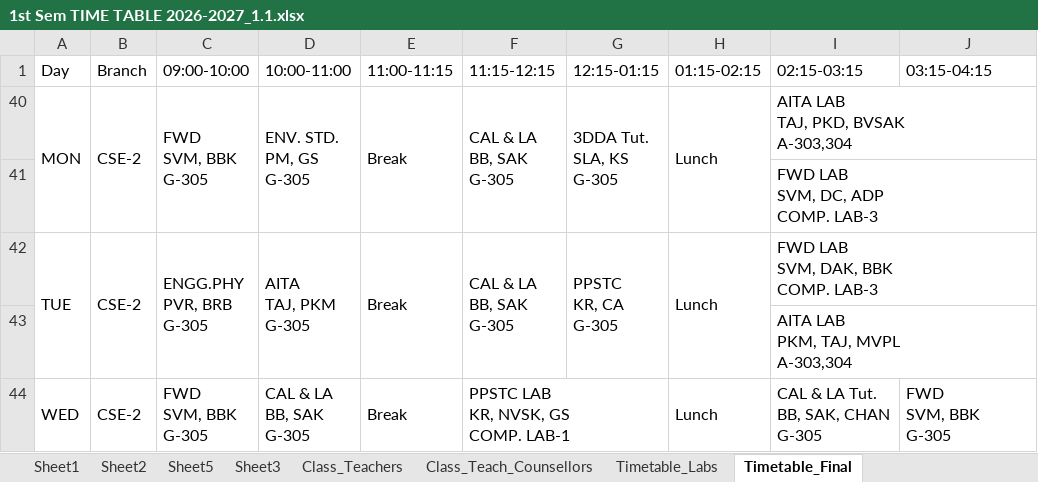
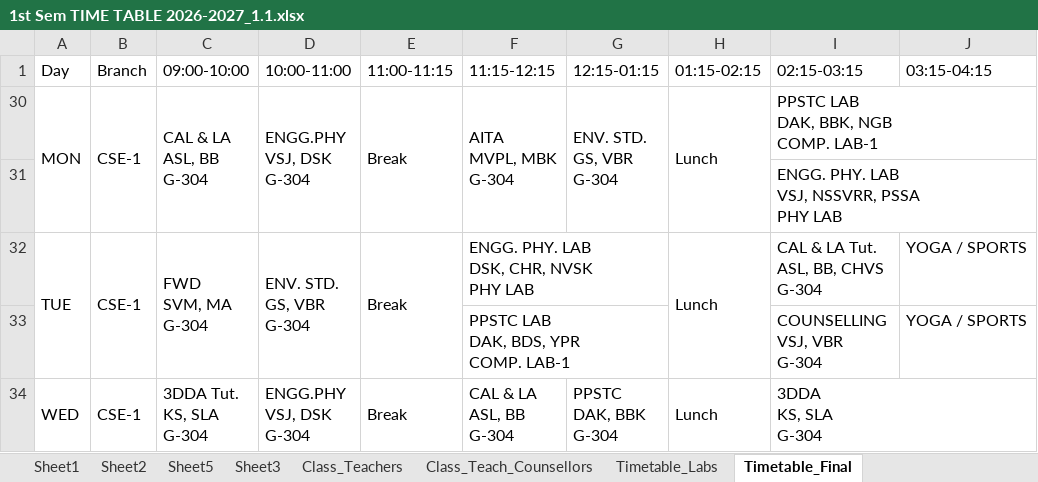
Before and after one commit to saran-neralla7/tt-analytics, an Excel workbook: timetables/1st Sem TIME TABLE 2026-2027_1.1.xlsx, sheet Timetable_Final, drawn as a sheet; only a part is shown; values as stored, in another font and other column widths than the file's, no cell formats; charts and pictures not drawn; removed rows and columns are numbered as before the commit, all else as after; ↵ is a line break in a cell; the diff covers the shown part only; the diff names each change by its address in the sheet, - before the commit and + after, or states it on an @@ line.

Commit message:
Update timetable datasets from latest 1st Sem TIME TABLE 2026-2027_1.1.xlsx (Timetable_Final FAI&ML lab faculty swap & MECH-ROBOTICS period swap)

```diff
--- a/timetables/1st Sem TIME TABLE 2026-2027_1.1.xlsx (sheet Timetable_Final)
+++ b/timetables/1st Sem TIME TABLE 2026-2027_1.1.xlsx (sheet Timetable_Final)
-B30 (Branch): CSE-2
+B30 (Branch): CSE-1
-C30 (09:00-10:00): FWD ↵ SVM, BBK ↵ G-305
+C30 (09:00-10:00): CAL & LA ↵ ASL, BB ↵ G-304
-D30 (10:00-11:00): ENV. STD. ↵ PM, GS ↵ G-305
+D30 (10:00-11:00): ENGG.PHY ↵ VSJ, DSK ↵ G-304
-F30 (11:15-12:15): CAL & LA ↵ BB, SAK ↵ G-305
+F30 (11:15-12:15): AITA ↵ MVPL, MBK ↵ G-304
-G30 (12:15-01:15): 3DDA Tut. ↵ SLA, KS ↵ G-305
+G30 (12:15-01:15): ENV. STD. ↵ GS, VBR ↵ G-304
-I30 (02:15-03:15): AITA LAB ↵ TAJ, PKD, BVSAK ↵ A-303,304
+I30 (02:15-03:15): PPSTC LAB ↵ DAK, BBK, NGB ↵ COMP. LAB-1
-I31 (02:15-03:15): FWD LAB ↵ SVM, DC, ADP ↵ COMP. LAB-3
+I31 (02:15-03:15): ENGG. PHY. LAB ↵ VSJ, NSSVRR, PSSA ↵ PHY LAB
-B32 (Branch): CSE-2
+B32 (Branch): CSE-1
-C32 (09:00-10:00): ENGG.PHY ↵ PVR, BRB ↵ G-305
+C32 (09:00-10:00): FWD ↵ SVM, MA ↵ G-304
-D32 (10:00-11:00): AITA ↵ TAJ, PKM ↵ G-305
+D32 (10:00-11:00): ENV. STD. ↵ GS, VBR ↵ G-304
-F32 (11:15-12:15): CAL & LA ↵ BB, SAK ↵ G-305
+F32 (11:15-12:15): ENGG. PHY. LAB ↵ DSK, CHR, NVSK ↵ PHY LAB
-F42:F43 merged
+F32:G32 merged
-G32 (12:15-01:15): PPSTC ↵ KR, CA ↵ G-305
+G32 (12:15-01:15): (empty)
-G42:G43 merged
-I32 (02:15-03:15): FWD LAB ↵ SVM, DAK, BBK ↵ COMP. LAB-3
+I32 (02:15-03:15): CAL & LA Tut. ↵ ASL, BB, CHVS ↵ G-304
-I42:J42 merged
-J32 (03:15-04:15): (empty)
+J32 (03:15-04:15): YOGA / SPORTS
@@ row 43 hidden:  |  |  |  |  |  |  |  | AITA LAB ↵ PKM, TAJ, MVPL ↵ A-303,304 @@
@@ row 33 unhidden:  |  |  |  |  | PPSTC LAB ↵ DAK, BDS, YPR ↵ COMP. LAB-1 |  |  | COUNSELLING ↵ VSJ, VBR ↵ G-304 | YOGA / SPORTS @@
-B34 (Branch): CSE-2
+B34 (Branch): CSE-1
-C34 (09:00-10:00): FWD ↵ SVM, BBK ↵ G-305
+C34 (09:00-10:00): 3DDA Tut. ↵ KS, SLA ↵ G-304
-D34 (10:00-11:00): CAL & LA ↵ BB, SAK ↵ G-305
+D34 (10:00-11:00): ENGG.PHY ↵ VSJ, DSK ↵ G-304
-F34 (11:15-12:15): PPSTC LAB ↵ KR, NVSK, GS ↵ COMP. LAB-1
+F34 (11:15-12:15): CAL & LA ↵ ASL, BB ↵ G-304
-F44:G44 merged
+F34:F35 merged
-G34 (12:15-01:15): (empty)
+G34 (12:15-01:15): PPSTC ↵ DAK, BBK ↵ G-304
+G34:G35 merged
-I34 (02:15-03:15): CAL & LA Tut. ↵ BB, SAK, CHAN ↵ G-305
+I34 (02:15-03:15): 3DDA ↵ KS, SLA ↵ G-304
+I34:J35 merged
-J34 (03:15-04:15): FWD ↵ SVM, BBK ↵ G-305
+J34 (03:15-04:15): (empty)
-J44:J45 merged
```
Also changed, not shown: 4 hidden or unhidden rows, 15 edited cells and merged cells elsewhere in this sheet, cell formats, hidden cells, 1 other file.
